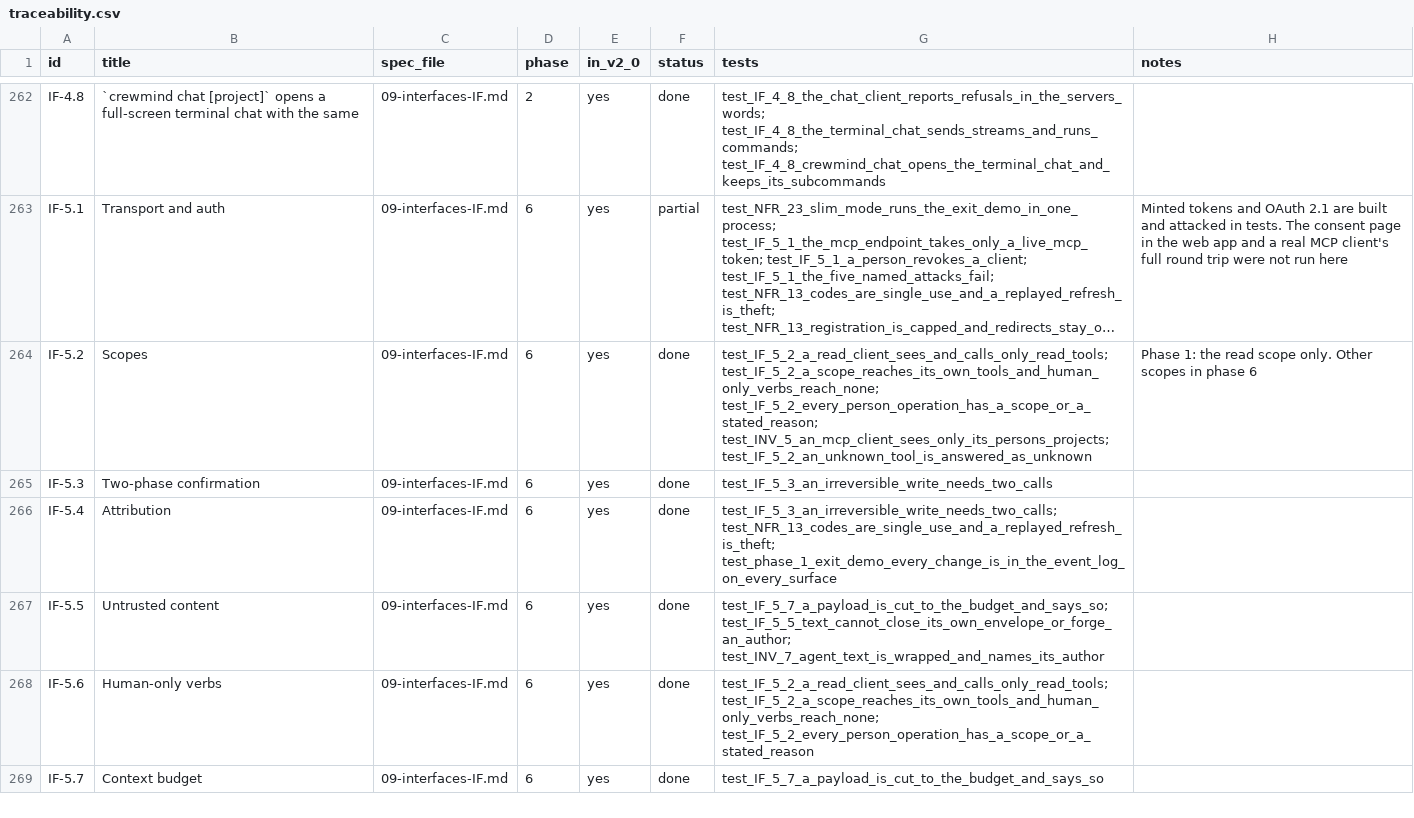
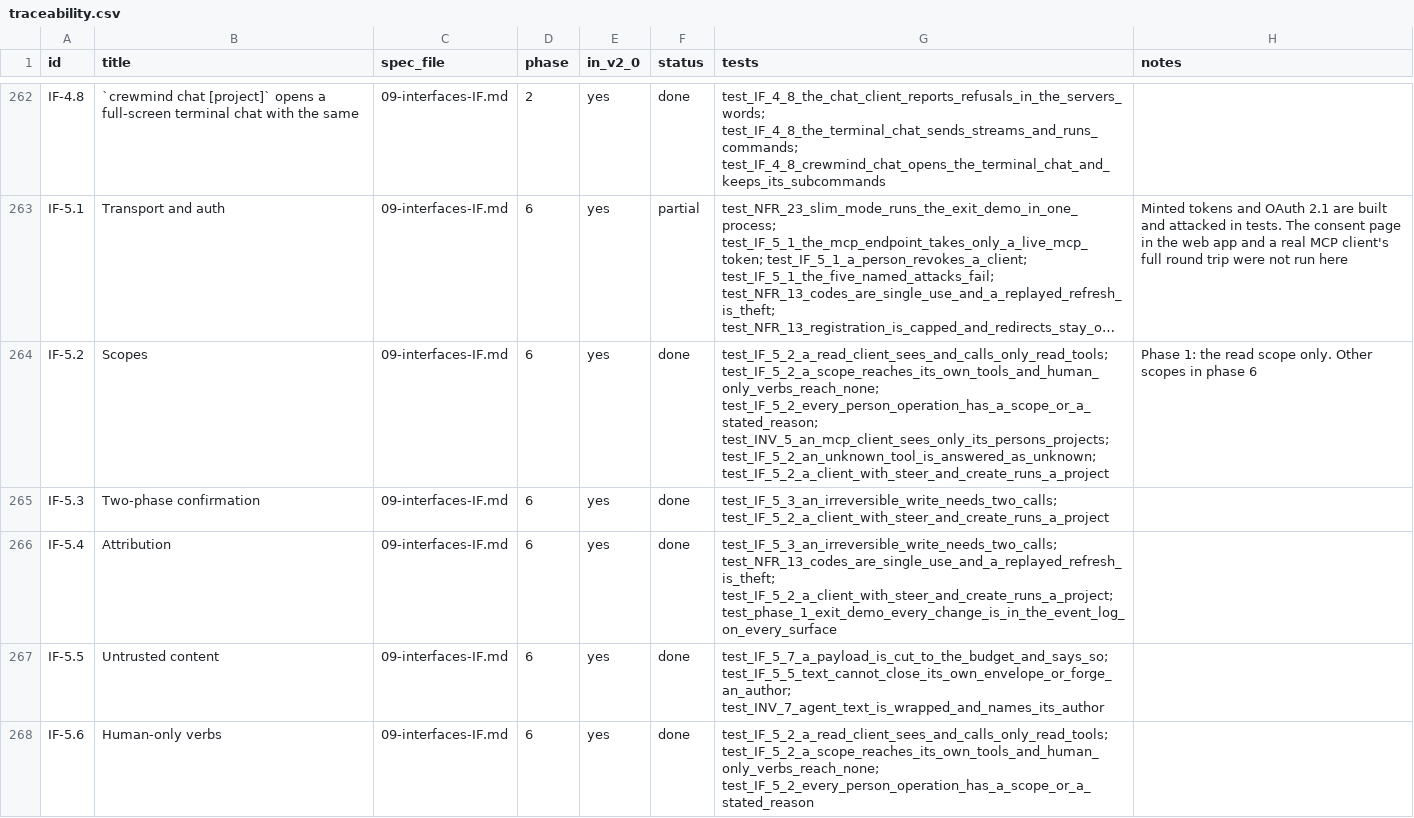
Before and after one commit to dominicplouffe/crewmind, a CSV file: docs/traceability.csv, drawn as a sheet; only a part is shown, gaps mark what is left out; the shorter side is filled out with more unchanged rows; long unchanged cells end in …; the diff names each change by its address in the sheet, - before the commit and + after, or states it on an @@ line.

```diff
--- a/docs/traceability.csv
+++ b/docs/traceability.csv
-G264 (tests): …test_IF_5_2_every_person_operation_has_a_scope_or_a_stated_reason; test_INV_5_an_mcp_client_sees_only_its_persons_projects; test_IF_5_2_an_unknown_tool_is_answered_as_unknown
+G264 (tests): …test_IF_5_2_every_person_operation_has_a_scope_or_a_stated_reason; test_INV_5_an_mcp_client_sees_only_its_persons_projects; test_IF_5_2_an_unknown_tool_is_answered_as_unknown; test_IF_5_2_a_client_with_steer_and_create_runs_a_project
-G265 (tests): test_IF_5_3_an_irreversible_write_needs_two_calls
+G265 (tests): test_IF_5_3_an_irreversible_write_needs_two_calls; test_IF_5_2_a_client_with_steer_and_create_runs_a_project
-G266 (tests): test_IF_5_3_an_irreversible_write_needs_two_calls; test_NFR_13_codes_are_single_use_and_a_replayed_refresh_is_theft; test_phase_1_exit_demo_every_change_is_in_the_event_log_on_every_surface
+G266 (tests): test_IF_5_3_an_irreversible_write_needs_two_calls; test_NFR_13_codes_are_single_use_and_a_replayed_refresh_is_theft; test_IF_5_2_a_client_with_steer_and_create_runs_a_project; test_phase_1_exit_demo_every_change_is_in_the_event_log_on_every_surface
```
Also changed, not shown: 1 other file.
